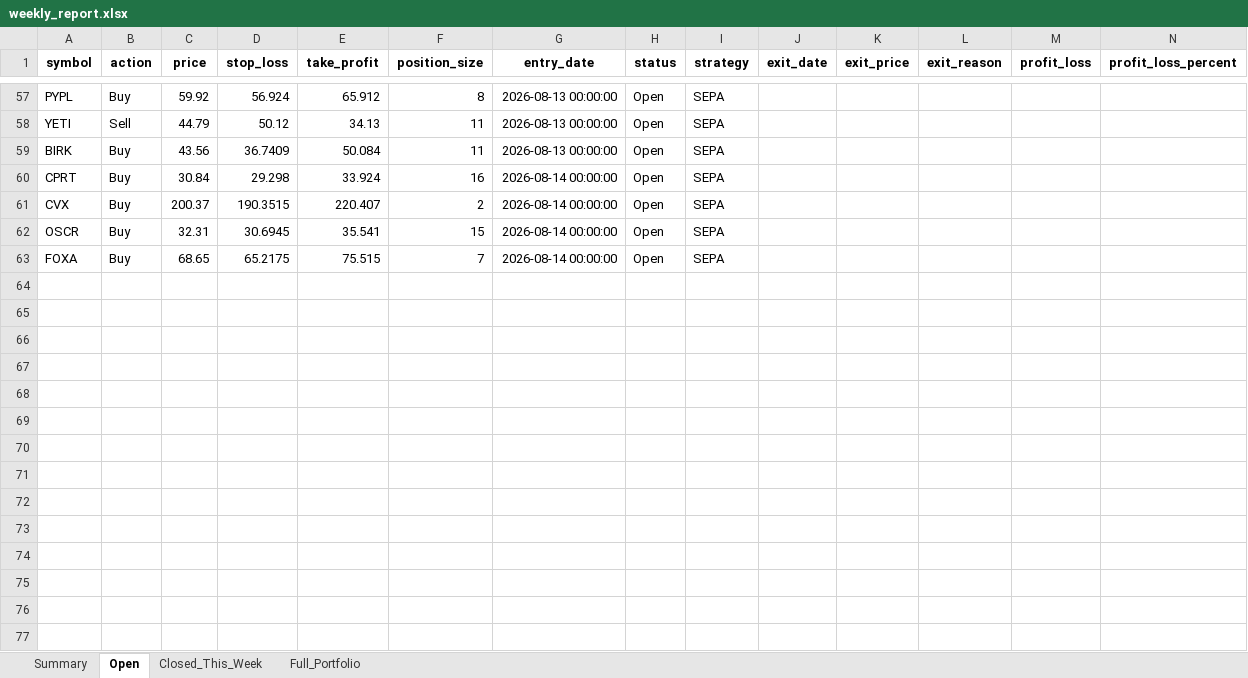
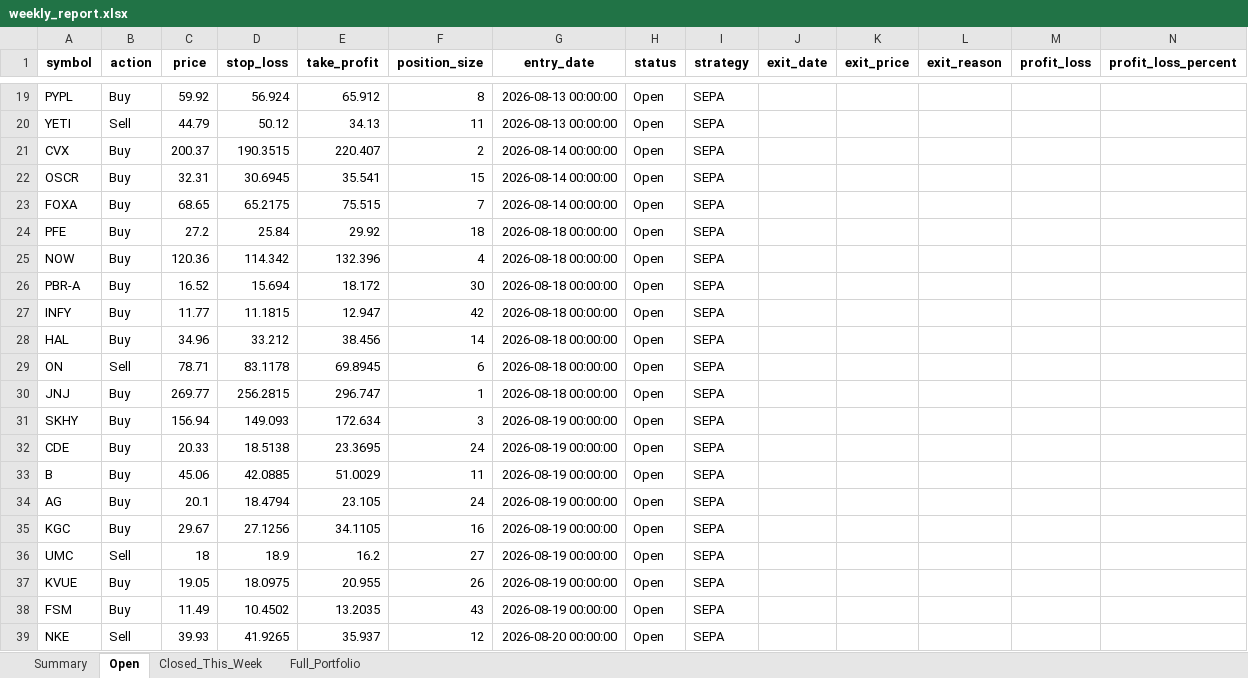
Before and after one commit to Leo1255serg/sepa-signal-bot, an Excel workbook: data/weekly_report.xlsx, sheet Open, drawn as a sheet; only a part is shown, gaps mark what is left out; values as stored, in another font and other column widths than the file's, no borders; removed rows and columns are numbered as before the commit, all else as after; the diff covers the shown part only; the diff names each change by its address in the sheet, - before the commit and + after, or states it on an @@ line.

Commit message:
chore(data): update SEPA portfolio state [skip ci]

```diff
--- a/data/weekly_report.xlsx (sheet Open)
+++ b/data/weekly_report.xlsx (sheet Open)
-row 59: BIRK | Buy | 43.56 | 36.7409 | 50.084 | 11 | 2026-08-13 00:00:00 | Open | SEPA
-row 60: CPRT | Buy | 30.84 | 29.298 | 33.924 | 16 | 2026-08-14 00:00:00 | Open | SEPA
+row 24: PFE | Buy | 27.2 | 25.84 | 29.92 | 18 | 2026-08-18 00:00:00 | Open | SEPA
+row 25: NOW | Buy | 120.36 | 114.342 | 132.396 | 4 | 2026-08-18 00:00:00 | Open | SEPA
+row 26: PBR-A | Buy | 16.52 | 15.694 | 18.172 | 30 | 2026-08-18 00:00:00 | Open | SEPA
+row 27: INFY | Buy | 11.77 | 11.1815 | 12.947 | 42 | 2026-08-18 00:00:00 | Open | SEPA
+row 28: HAL | Buy | 34.96 | 33.212 | 38.456 | 14 | 2026-08-18 00:00:00 | Open | SEPA
+row 29: ON | Sell | 78.71 | 83.1178 | 69.8945 | 6 | 2026-08-18 00:00:00 | Open | SEPA
+row 30: JNJ | Buy | 269.77 | 256.2815 | 296.747 | 1 | 2026-08-18 00:00:00 | Open | SEPA
+row 31: SKHY | Buy | 156.94 | 149.093 | 172.634 | 3 | 2026-08-19 00:00:00 | Open | SEPA
+row 32: CDE | Buy | 20.33 | 18.5138 | 23.3695 | 24 | 2026-08-19 00:00:00 | Open | SEPA
+row 33: B | Buy | 45.06 | 42.0885 | 51.0029 | 11 | 2026-08-19 00:00:00 | Open | SEPA
+row 34: AG | Buy | 20.1 | 18.4794 | 23.105 | 24 | 2026-08-19 00:00:00 | Open | SEPA
+row 35: KGC | Buy | 29.67 | 27.1256 | 34.1105 | 16 | 2026-08-19 00:00:00 | Open | SEPA
+row 36: UMC | Sell | 18 | 18.9 | 16.2 | 27 | 2026-08-19 00:00:00 | Open | SEPA
+row 37: KVUE | Buy | 19.05 | 18.0975 | 20.955 | 26 | 2026-08-19 00:00:00 | Open | SEPA
+row 38: FSM | Buy | 11.49 | 10.4502 | 13.2035 | 43 | 2026-08-19 00:00:00 | Open | SEPA
+row 39: NKE | Sell | 39.93 | 41.9265 | 35.937 | 12 | 2026-08-20 00:00:00 | Open | SEPA
```
Also changed, not shown: 20 added rows and 38 removed rows elsewhere in this sheet, sheet Closed_This_Week, sheet Full_Portfolio, sheet Summary, data/portfolio_log.xlsx, 1 other file.
